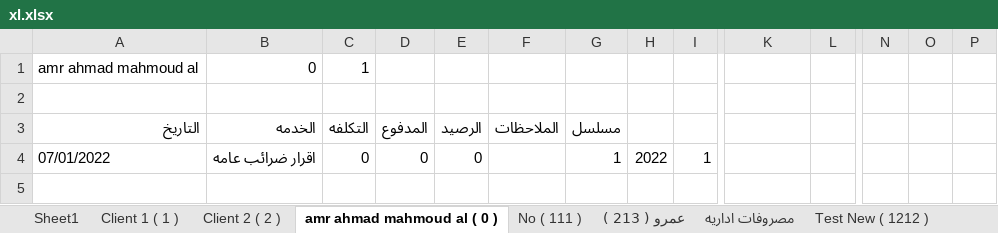
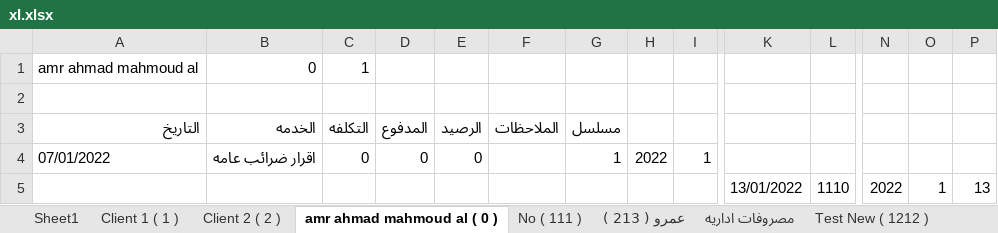
Before and after one commit to amr099/Clients-System-Python, an Excel workbook: xl.xlsx, sheet amr ahmad mahmoud al ( 0 ), drawn as a sheet; only a part is shown, gaps mark what is left out; values as stored, in another font and other column widths than the file's, no borders; 1 other sheet too large or unreadable and not compared; rows hold the shown columns only; the diff names each change by its address in the sheet, - before the commit and + after, or states it on an @@ line.

```diff
--- a/xl.xlsx (sheet amr ahmad mahmoud al ( 0 ))
+++ b/xl.xlsx (sheet amr ahmad mahmoud al ( 0 ))
+row 5:  |  |  |  |  |  |  |  |  | 13/01/2022 | 1110 | 2022 | 1 | 13
```
Also changed, not shown: sheet Client 2 ( 2 ), sheet عمرو ( 213 ), sheet مصروفات اداريه, sheet VBCZ ( 87112 ), sheet No ( 111 ), other sheet tabs, 2 other files.
